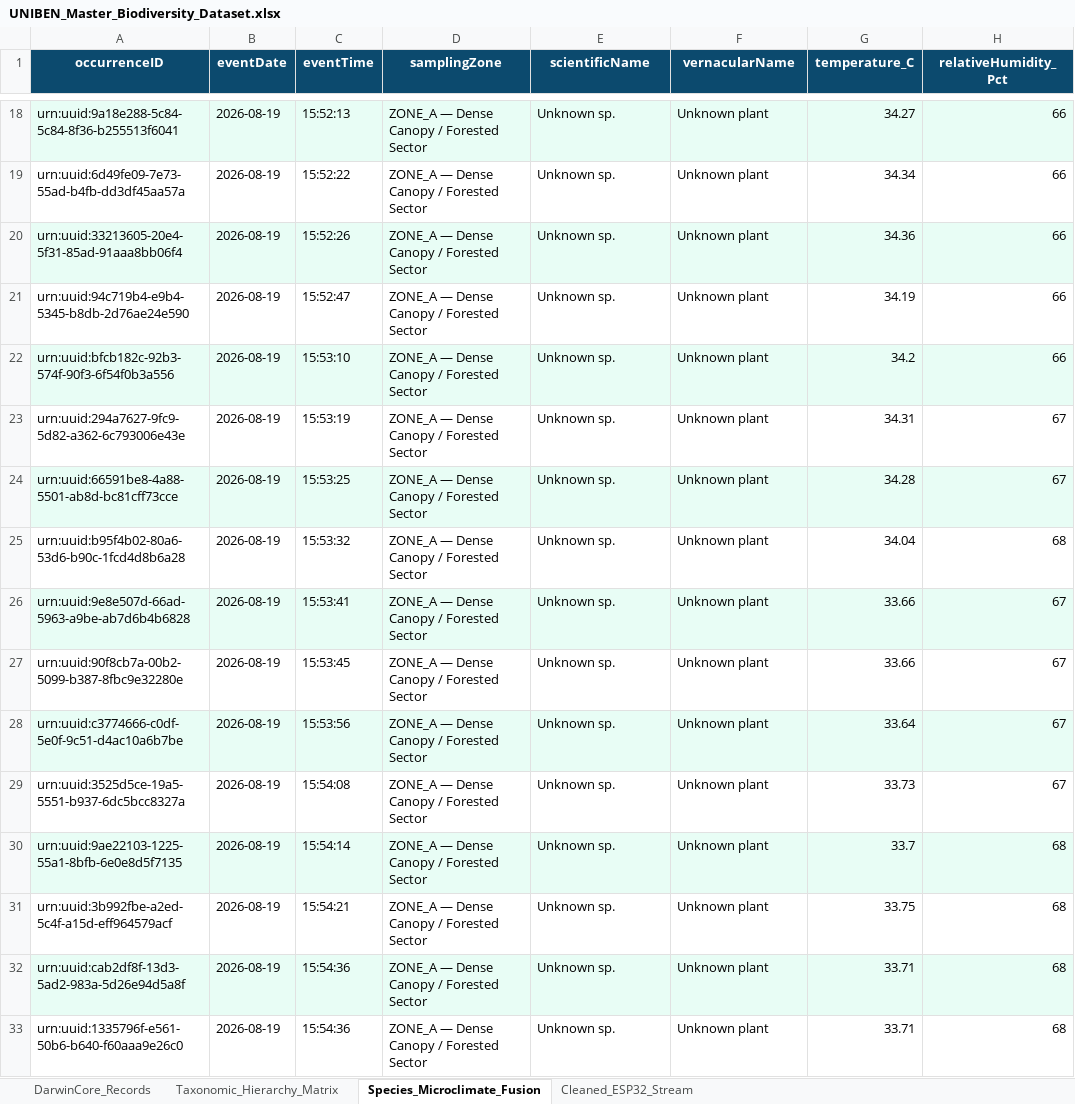
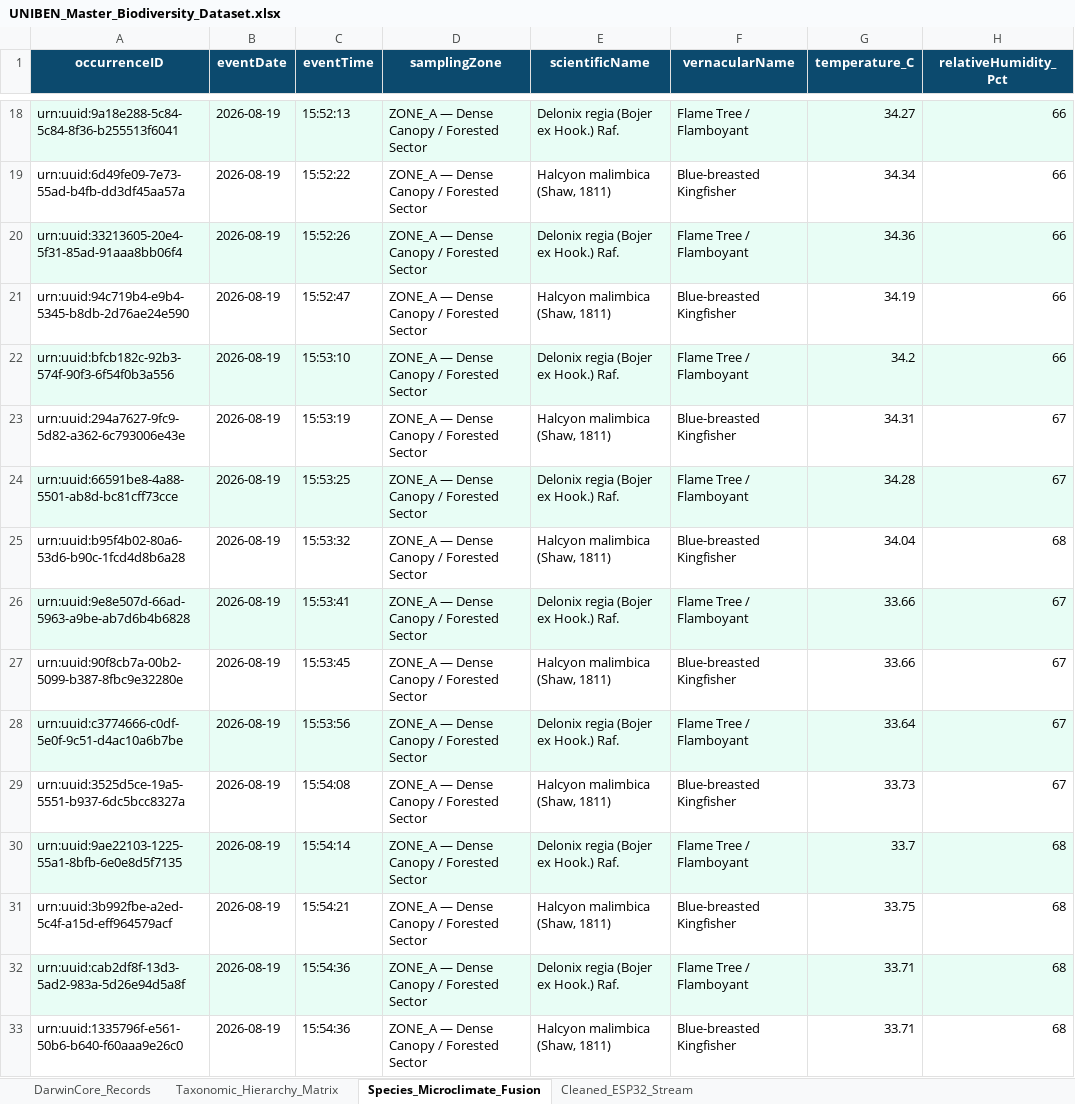
Before and after one commit to demi504/Project-Biodiversity-1, an Excel workbook: dataset/processed/UNIBEN_Master_Biodiversity_Dataset.xlsx, sheet Species_Microclimate_Fusion, drawn as a sheet; only a part is shown, gaps mark what is left out; values as stored, in another font and other column widths than the file's, no borders; the diff covers the shown part only; the diff names each change by its address in the sheet, - before the commit and + after, or states it on an @@ line.

Commit message:
feat: complete 38-param Darwin Core dataset with resolved species lineage matrix

```diff
--- a/dataset/processed/UNIBEN_Master_Biodiversity_Dataset.xlsx (sheet Species_Microclimate_Fusion)
+++ b/dataset/processed/UNIBEN_Master_Biodiversity_Dataset.xlsx (sheet Species_Microclimate_Fusion)
-E18 (scientificName): Unknown sp.
+E18 (scientificName): Delonix regia (Bojer ex Hook.) Raf.
-F18 (vernacularName): Unknown plant
+F18 (vernacularName): Flame Tree / Flamboyant
-E19 (scientificName): Unknown sp.
+E19 (scientificName): Halcyon malimbica (Shaw, 1811)
-F19 (vernacularName): Unknown plant
+F19 (vernacularName): Blue-breasted Kingfisher
-E20 (scientificName): Unknown sp.
+E20 (scientificName): Delonix regia (Bojer ex Hook.) Raf.
-F20 (vernacularName): Unknown plant
+F20 (vernacularName): Flame Tree / Flamboyant
-E21 (scientificName): Unknown sp.
+E21 (scientificName): Halcyon malimbica (Shaw, 1811)
-F21 (vernacularName): Unknown plant
+F21 (vernacularName): Blue-breasted Kingfisher
-E22 (scientificName): Unknown sp.
+E22 (scientificName): Delonix regia (Bojer ex Hook.) Raf.
-F22 (vernacularName): Unknown plant
+F22 (vernacularName): Flame Tree / Flamboyant
-E23 (scientificName): Unknown sp.
+E23 (scientificName): Halcyon malimbica (Shaw, 1811)
-F23 (vernacularName): Unknown plant
+F23 (vernacularName): Blue-breasted Kingfisher
-E24 (scientificName): Unknown sp.
+E24 (scientificName): Delonix regia (Bojer ex Hook.) Raf.
-F24 (vernacularName): Unknown plant
+F24 (vernacularName): Flame Tree / Flamboyant
-E25 (scientificName): Unknown sp.
+E25 (scientificName): Halcyon malimbica (Shaw, 1811)
-F25 (vernacularName): Unknown plant
+F25 (vernacularName): Blue-breasted Kingfisher
-E26 (scientificName): Unknown sp.
+E26 (scientificName): Delonix regia (Bojer ex Hook.) Raf.
-F26 (vernacularName): Unknown plant
+F26 (vernacularName): Flame Tree / Flamboyant
-E27 (scientificName): Unknown sp.
+E27 (scientificName): Halcyon malimbica (Shaw, 1811)
-F27 (vernacularName): Unknown plant
+F27 (vernacularName): Blue-breasted Kingfisher
-E28 (scientificName): Unknown sp.
+E28 (scientificName): Delonix regia (Bojer ex Hook.) Raf.
-F28 (vernacularName): Unknown plant
+F28 (vernacularName): Flame Tree / Flamboyant
-E29 (scientificName): Unknown sp.
+E29 (scientificName): Halcyon malimbica (Shaw, 1811)
-F29 (vernacularName): Unknown plant
+F29 (vernacularName): Blue-breasted Kingfisher
-E30 (scientificName): Unknown sp.
+E30 (scientificName): Delonix regia (Bojer ex Hook.) Raf.
-F30 (vernacularName): Unknown plant
+F30 (vernacularName): Flame Tree / Flamboyant
-E31 (scientificName): Unknown sp.
+E31 (scientificName): Halcyon malimbica (Shaw, 1811)
-F31 (vernacularName): Unknown plant
+F31 (vernacularName): Blue-breasted Kingfisher
-E32 (scientificName): Unknown sp.
+E32 (scientificName): Delonix regia (Bojer ex Hook.) Raf.
-F32 (vernacularName): Unknown plant
+F32 (vernacularName): Flame Tree / Flamboyant
-E33 (scientificName): Unknown sp.
+E33 (scientificName): Halcyon malimbica (Shaw, 1811)
-F33 (vernacularName): Unknown plant
+F33 (vernacularName): Blue-breasted Kingfisher
```
Also changed, not shown: 1944 edited cells elsewhere in this sheet, sheet DarwinCore_Records, sheet Taxonomic_Hierarchy_Matrix, 2 other files.
